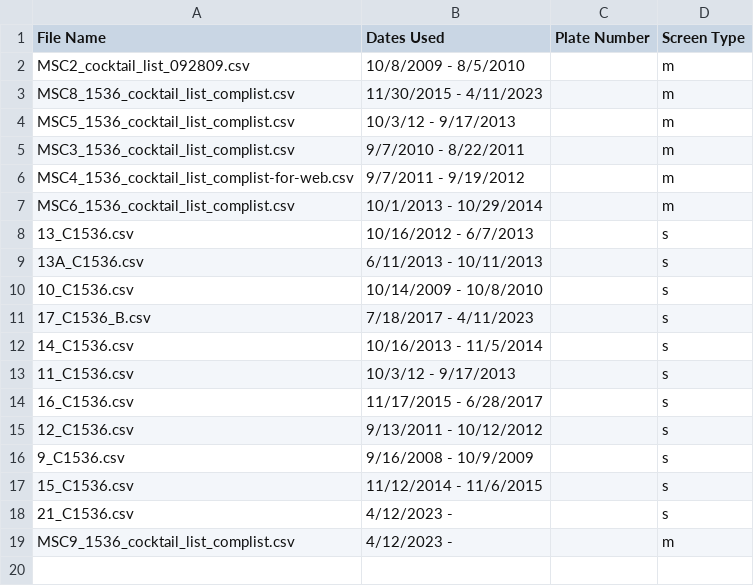
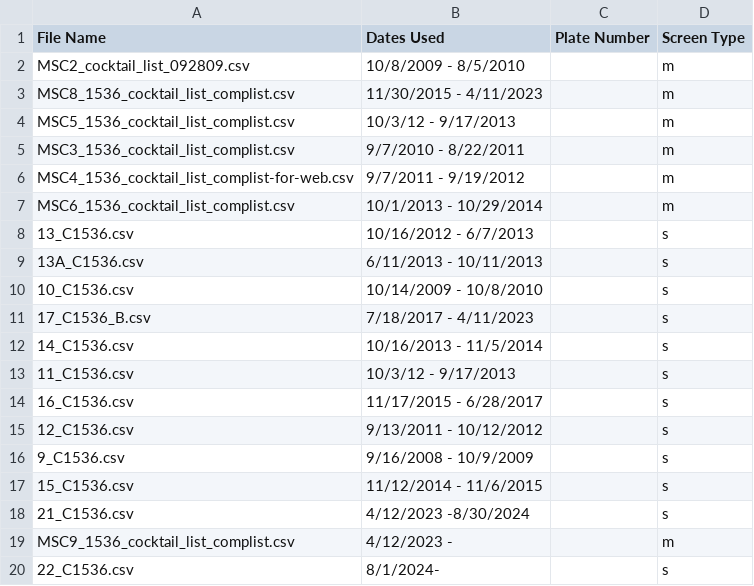
Before and after one commit to Hauptman-Woodward/Marco_Polo, a CSV file: src/data/cocktail_data/cocktail_meta.csv, drawn as a sheet.

Commit message:
add sep 2024 cocktail and metadata update

```diff
--- a/src/data/cocktail_data/cocktail_meta.csv
+++ b/src/data/cocktail_data/cocktail_meta.csv
@@ -17,3 +17,4 @@ MSC6_1536_cocktail_list_complist.csv,10/1/2013 - 10/29/2014,,m
 15_C1536.csv,11/12/2014 - 11/6/2015,,s
-21_C1536.csv,4/12/2023 -,,s
+21_C1536.csv,4/12/2023 -8/30/2024,,s
 MSC9_1536_cocktail_list_complist.csv,4/12/2023 -,,m
+22_C1536.csv,8/1/2024-,,s
```
Also changed, not shown: 1 other file.
